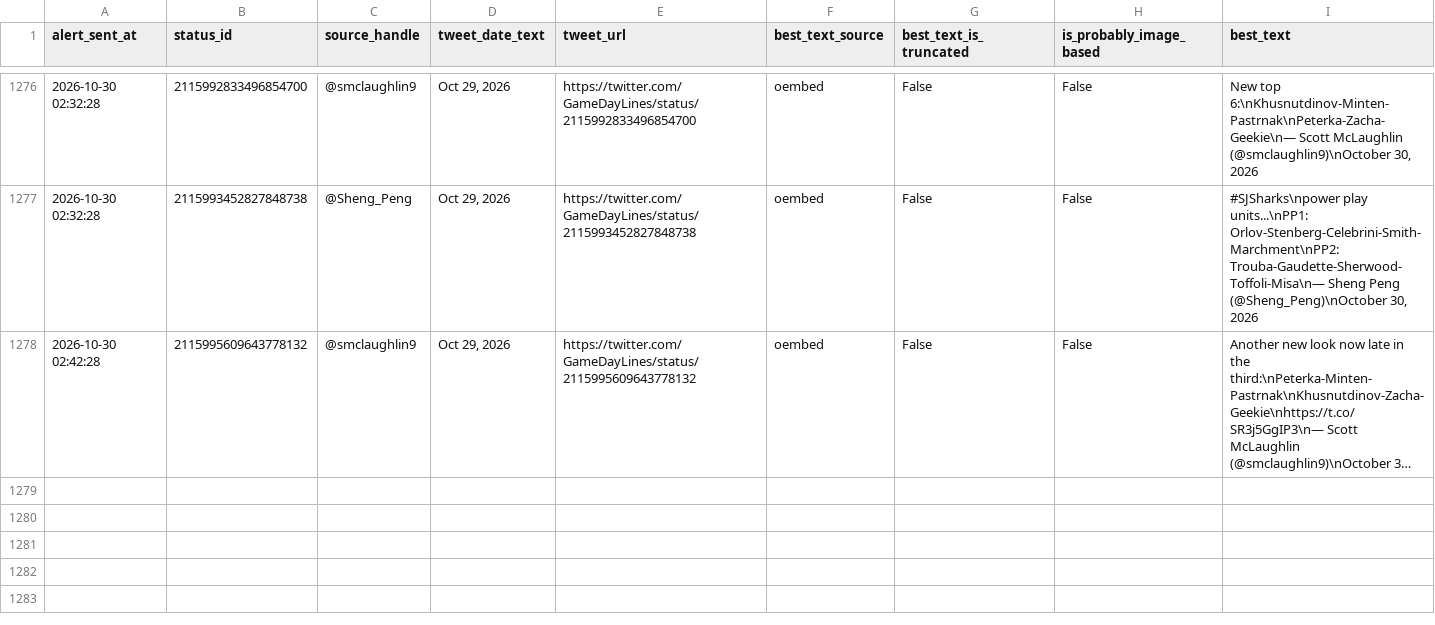
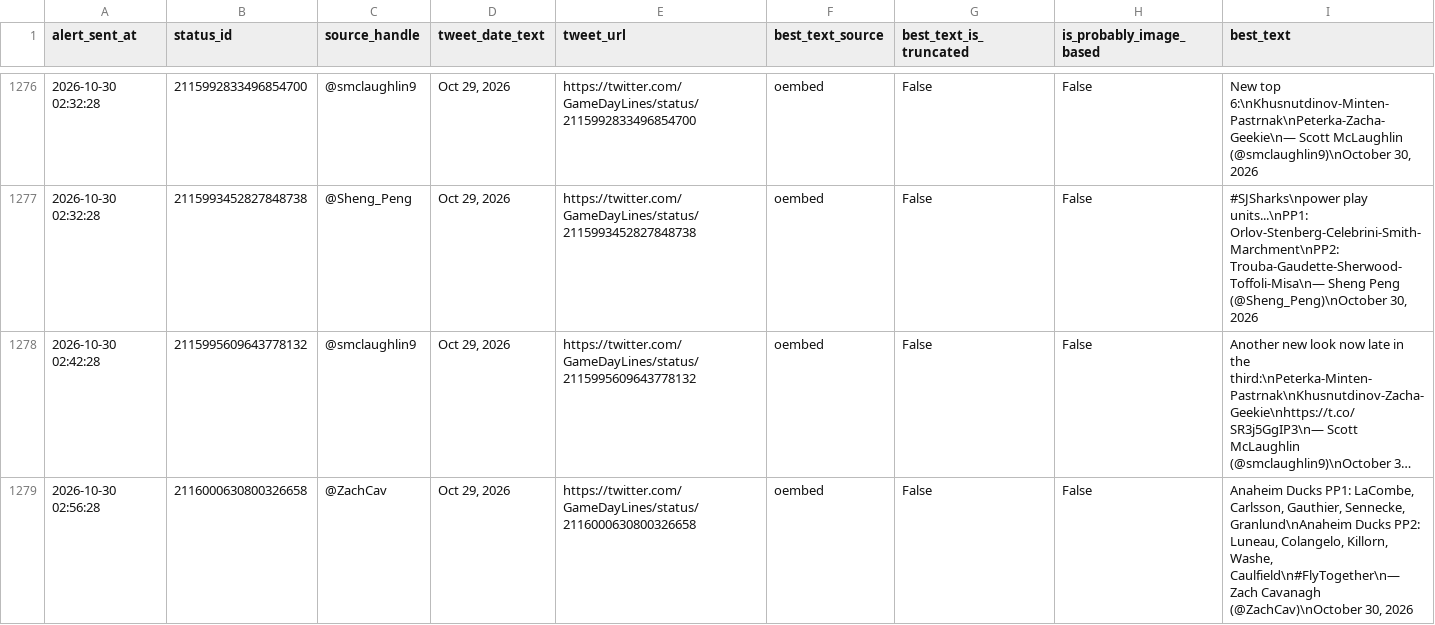
Before and after one commit to ajpayzant/nhl-line-alert-bot, a CSV file: gameday_line_alert_log.csv, drawn as a sheet; only a part is shown, gaps mark what is left out; long unchanged cells end in …; the diff names each change by its address in the sheet, - before the commit and + after, or states it on an @@ line.

```diff
--- a/gameday_line_alert_log.csv
+++ b/gameday_line_alert_log.csv
+row 1279: 2026-10-30 02:56:28 | 2116000630800326658 | @ZachCav | Oct 29, 2026 | https://twitter.com/GameDayLines/status/2116000630800326658 | oembed | False | False | Anaheim Ducks PP1: LaCombe, Carlsson, Gauthier, Sennecke, Granlund\nAnaheim Ducks PP2: Luneau, Colangelo, Killorn, Washe, Caulfield\n#FlyTogether\n— Zach Cavanagh (@ZachCav)\nOctober 30, 2026
```
Also changed, not shown: 1 other file.
